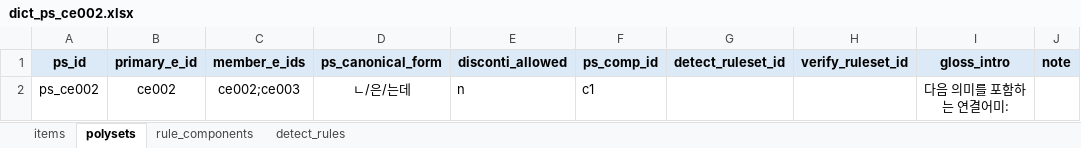
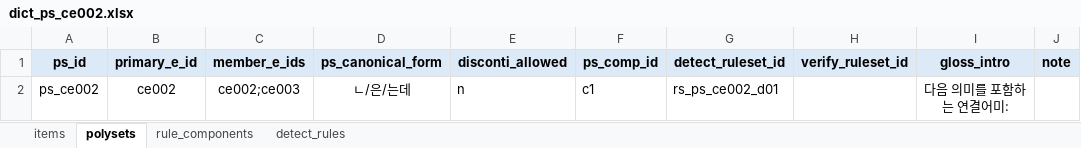
Before and after one commit to nyh10063/hantalk_rule_example_auto, an Excel workbook: datasets/dict/dict_ps_ce002.xlsx, sheet polysets, drawn as a sheet; values as stored, in another font and other column widths than the file's, no borders; the diff names each change by its address in the sheet, - before the commit and + after, or states it on an @@ line.

```diff
--- a/datasets/dict/dict_ps_ce002.xlsx (sheet polysets)
+++ b/datasets/dict/dict_ps_ce002.xlsx (sheet polysets)
-G2 (detect_ruleset_id): (empty)
+G2 (detect_ruleset_id): rs_ps_ce002_d01
```
Also changed, not shown: sheet detect_rules, datasets/gold/gold_ps_ce002.xlsx, 9 other files.
